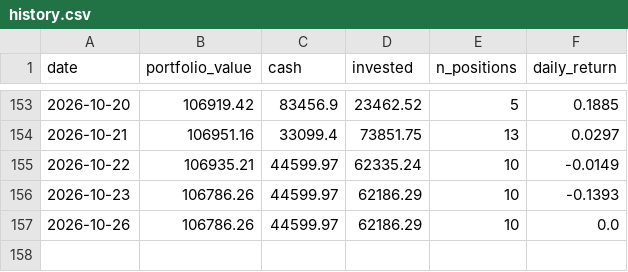
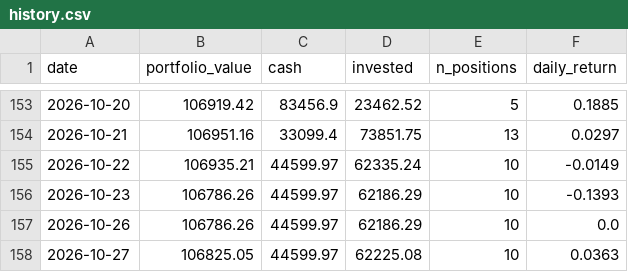
Before and after one commit to camerongreatrex/momentum-following-trading-model, a CSV file: data/v1/paper_trading/history.csv, drawn as a sheet; only a part is shown, gaps mark what is left out.

```diff
--- a/data/v1/paper_trading/history.csv
+++ b/data/v1/paper_trading/history.csv
@@ -157 +157,2 @@ date,portfolio_value,cash,invested,n_positions,daily_return
 2026-10-26,106786.26,44599.97,62186.29,10,0.0
+2026-10-27,106825.05,44599.97,62225.08,10,0.0363
```
Also changed, not shown: data/v1/paper_trading_v4nf_3mo/history.csv, 2 other files.
